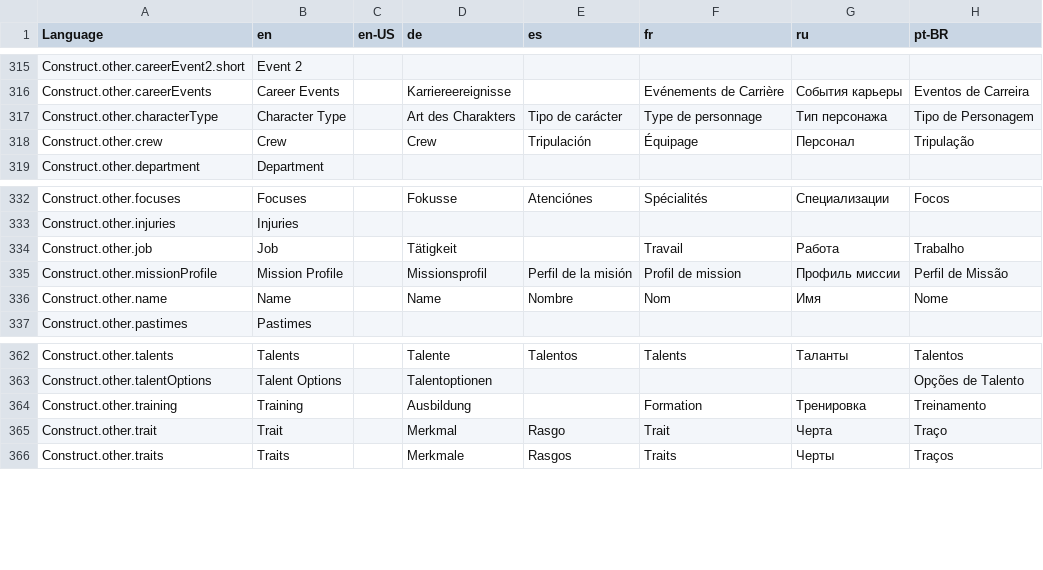
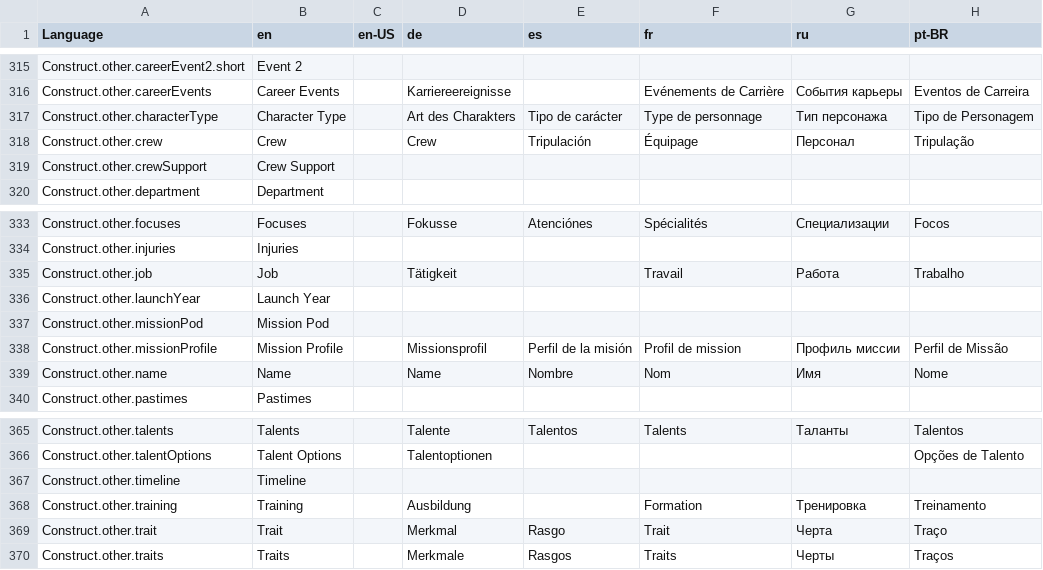
Before and after one commit to bcholmes/StarTrek2d20, a CSV file: translation/translations.csv, drawn as a sheet; only a part is shown, gaps mark what is left out; the diff names each change by its address in the sheet, - before the commit and + after, or states it on an @@ line.

```diff
--- a/translation/translations.csv
+++ b/translation/translations.csv
+row 319: Construct.other.crewSupport | Crew Support
+row 336: Construct.other.launchYear | Launch Year
+row 337: Construct.other.missionPod | Mission Pod
+row 367: Construct.other.timeline | Timeline
```
Also changed, not shown: 11 other files.
